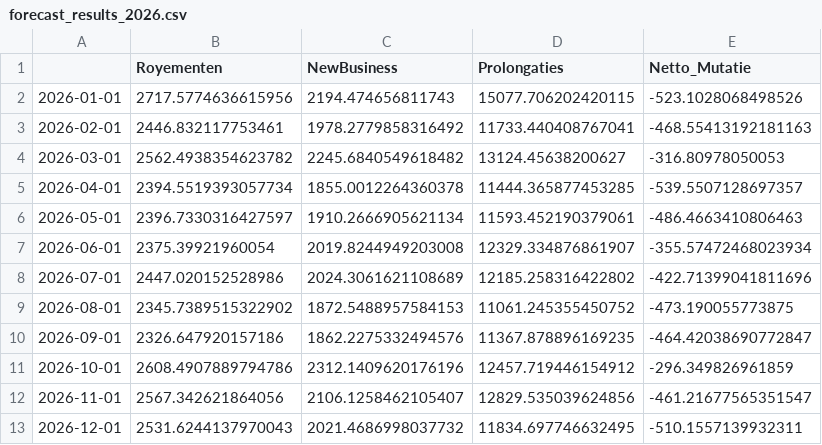
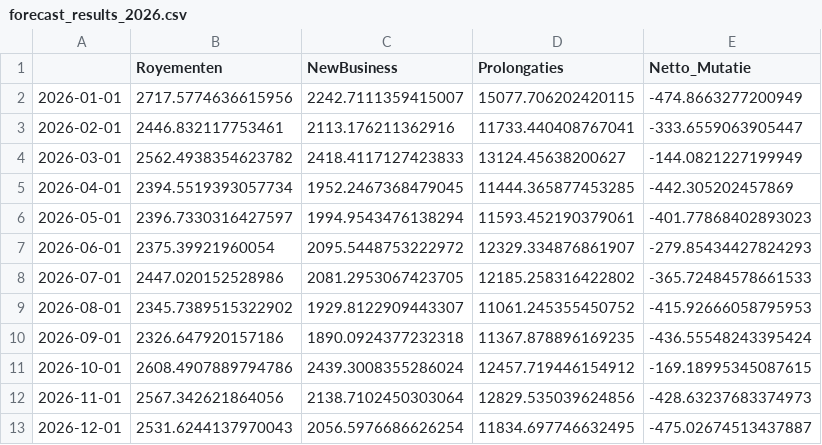
Before and after one commit to wmvanhuis/MADS-ML-Graduation_Project_Bovemij, a CSV file: data/processed/forecast_results_2026.csv, drawn as a sheet.

```diff
--- a/data/processed/forecast_results_2026.csv
+++ b/data/processed/forecast_results_2026.csv
@@ -1,13 +1,13 @@
 ,Royementen,NewBusiness,Prolongaties,Netto_Mutatie
-2026-01-01,2717.5774636615956,2194.474656811743,15077.706202420115,-523.1028068498526
-2026-02-01,2446.832117753461,1978.2779858316492,11733.440408767041,-468.55413192181163
-2026-03-01,2562.4938354623782,2245.6840549618482,13124.45638200627,-316.80978050053
-2026-04-01,2394.5519393057734,1855.0012264360378,11444.365877453285,-539.5507128697357
-2026-05-01,2396.7330316427597,1910.2666905621134,11593.452190379061,-486.4663410806463
-2026-06-01,2375.39921960054,2019.8244949203008,12329.334876861907,-355.57472468023934
-2026-07-01,2447.020152528986,2024.3061621108689,12185.258316422802,-422.71399041811696
-2026-08-01,2345.7389515322902,1872.5488957584153,11061.245355450752,-473.190055773875
-2026-09-01,2326.647920157186,1862.2275332494576,11367.878896169235,-464.42038690772847
-2026-10-01,2608.4907889794786,2312.1409620176196,12457.719446154912,-296.349826961859
-2026-11-01,2567.342621864056,2106.1258462105407,12829.535039624856,-461.21677565351547
-2026-12-01,2531.6244137970043,2021.4686998037732,11834.697746632495,-510.1557139932311
+2026-01-01,2717.5774636615956,2242.7111359415007,15077.706202420115,-474.8663277200949
+2026-02-01,2446.832117753461,2113.176211362916,11733.440408767041,-333.6559063905447
+2026-03-01,2562.4938354623782,2418.4117127423833,13124.45638200627,-144.0821227199949
+2026-04-01,2394.5519393057734,1952.2467368479045,11444.365877453285,-442.305202457869
+2026-05-01,2396.7330316427597,1994.9543476138294,11593.452190379061,-401.77868402893023
+2026-06-01,2375.39921960054,2095.5448753222972,12329.334876861907,-279.85434427824293
+2026-07-01,2447.020152528986,2081.2953067423705,12185.258316422802,-365.72484578661533
+2026-08-01,2345.7389515322902,1929.8122909443307,11061.245355450752,-415.92666058795953
+2026-09-01,2326.647920157186,1890.0924377232318,11367.878896169235,-436.55548243395424
+2026-10-01,2608.4907889794786,2439.3008355286024,12457.719446154912,-169.18995345087615
+2026-11-01,2567.342621864056,2138.7102450303064,12829.535039624856,-428.63237683374973
+2026-12-01,2531.6244137970043,2056.5976686626254,11834.697746632495,-475.02674513437887
```
Also changed, not shown: 7 other files.
